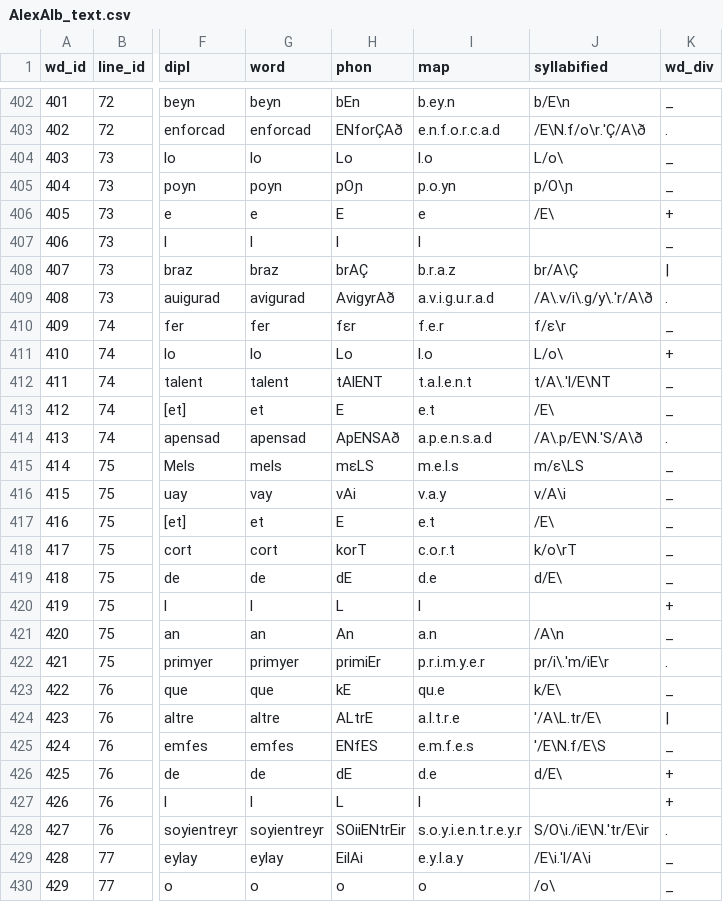
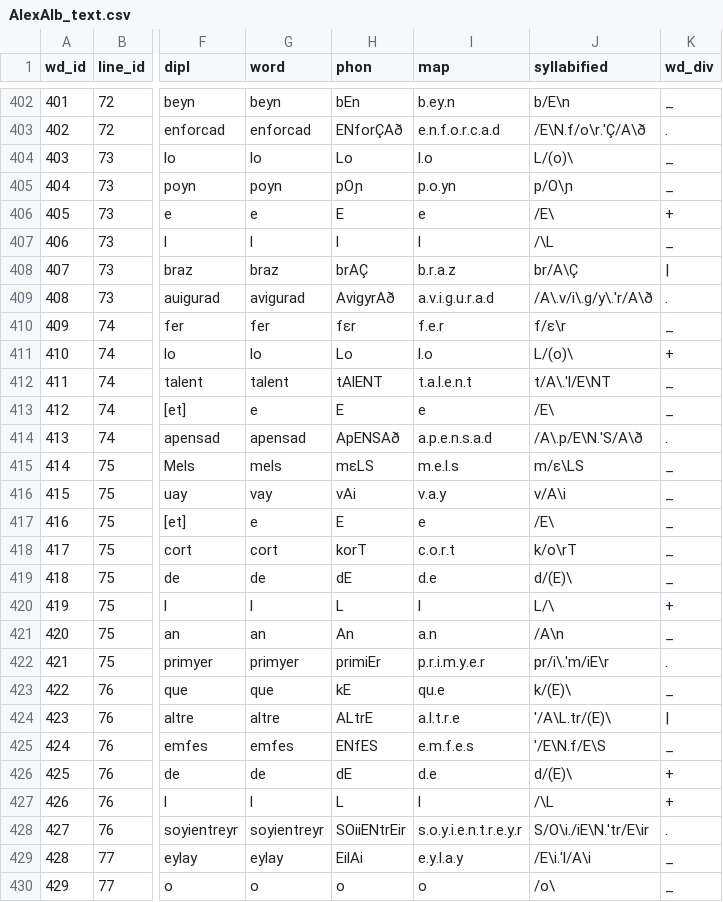
Before and after one commit to rainsfordtm/ogr, a CSV file: wip/csv/textcsv/AlexAlb_text.csv, drawn as a sheet; only a part is shown, gaps mark what is left out; the diff covers the shown part only; the diff names each change by its address in the sheet, - before the commit and + after, or states it on an @@ line.

```diff
--- a/wip/csv/textcsv/AlexAlb_text.csv
+++ b/wip/csv/textcsv/AlexAlb_text.csv
-J404 (syllabified): L/o\
+J404 (syllabified): L/(o)\
-J407 (syllabified): (empty)
+J407 (syllabified): /\L
-J411 (syllabified): L/o\
+J411 (syllabified): L/(o)\
-G413 (word): et
+G413 (word): e
-I413 (map): e.t
+I413 (map): e
-G417 (word): et
+G417 (word): e
-I417 (map): e.t
+I417 (map): e
-J419 (syllabified): d/E\
+J419 (syllabified): d/(E)\
-J420 (syllabified): (empty)
+J420 (syllabified): L/\
-J423 (syllabified): k/E\
+J423 (syllabified): k/(E)\
-J424 (syllabified): '/A\L.tr/E\
+J424 (syllabified): '/A\L.tr/(E)\
-J426 (syllabified): d/E\
+J426 (syllabified): d/(E)\
-J427 (syllabified): (empty)
+J427 (syllabified): /\L
```
Also changed, not shown: 158 edited cells elsewhere in this file, src/csv/textcsv/Spons_text.csv, wip/csv/textcsv/CantQuSol_text.csv.
